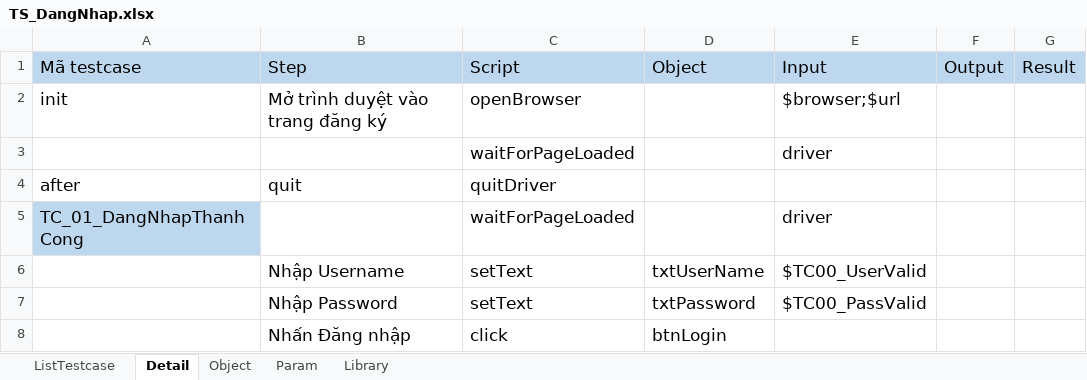
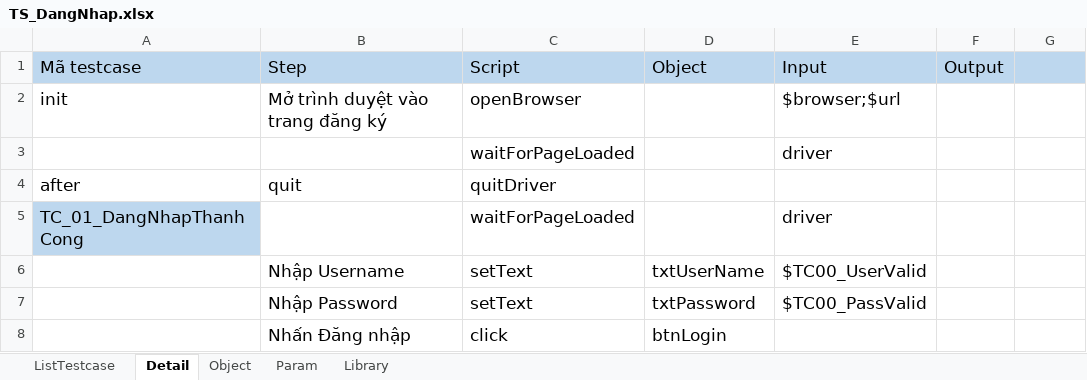
Before and after one commit to BenjaminnNguyen/FinalProject, an Excel workbook: TESTSUITE/TS_DangNhap.xlsx, sheet Detail, drawn as a sheet; only a part is shown; values as stored, in another font and other column widths than the file's, no borders; the diff names each change by its address in the sheet, - before the commit and + after, or states it on an @@ line.

```diff
--- a/TESTSUITE/TS_DangNhap.xlsx (sheet Detail)
+++ b/TESTSUITE/TS_DangNhap.xlsx (sheet Detail)
-G1: Result
+G1: (empty)
```
Also changed, not shown: sheet Object, sheet ListTestcase, sheet Param, TESTSUITE/TS_ThemGioHang.xlsx.
